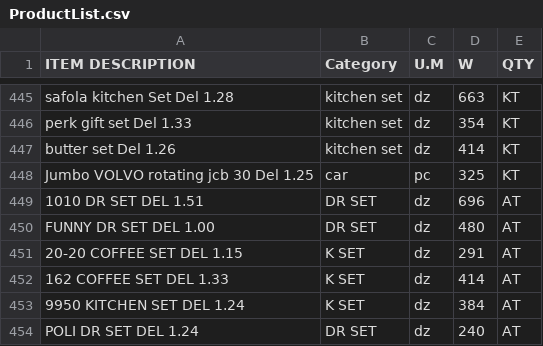
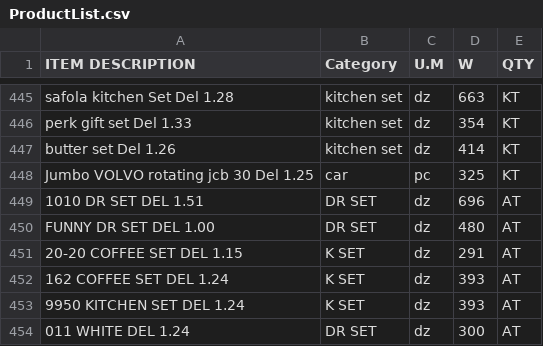
Before and after one commit to KrishnaGadia/sturdy-doodle, a CSV file: ProductList.csv, drawn as a sheet; only a part is shown, gaps mark what is left out.

Commit message:
Update ProductList.csv

```diff
--- a/ProductList.csv
+++ b/ProductList.csv
@@ -451,4 +451,4 @@ FUNNY DR SET DEL 1.00,DR SET,dz,480,AT
 20-20 COFFEE SET DEL 1.15,K SET,dz,291,AT
-162 COFFEE SET DEL 1.33,K SET,dz,414,AT
-9950 KITCHEN SET DEL 1.24,K SET,dz,384,AT
-POLI DR SET DEL 1.24,DR SET,dz,240,AT
+162 COFFEE SET DEL 1.24,K SET,dz,393,AT
+9950 KITCHEN SET DEL 1.24,K SET,dz,393,AT
+011 WHITE DEL 1.24,DR SET,dz,300,AT
```
